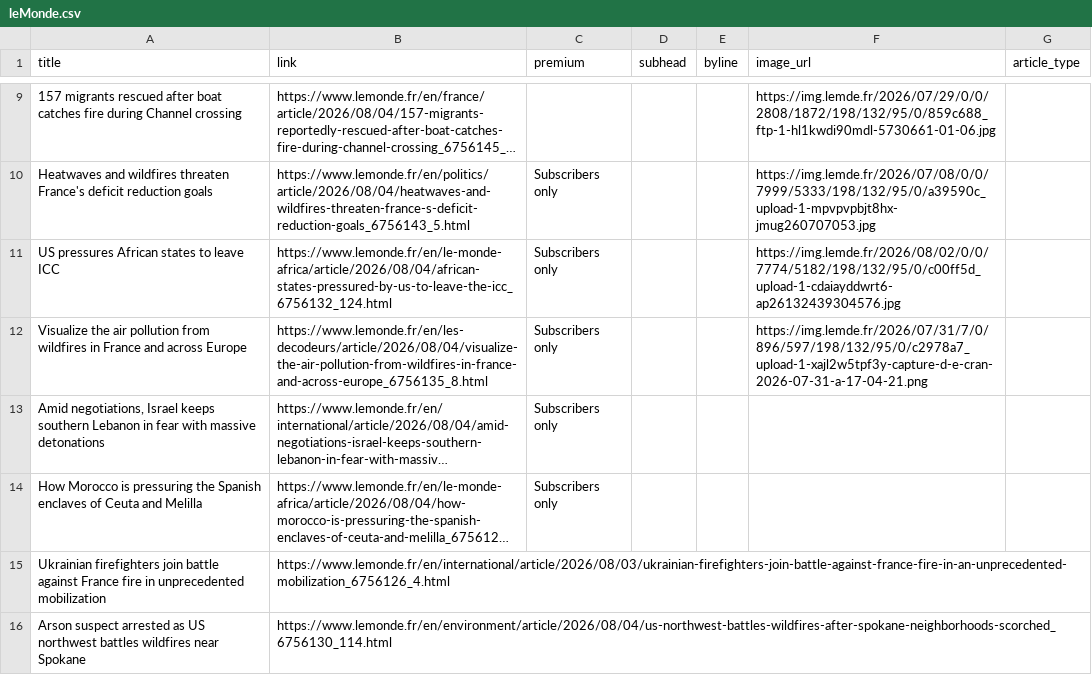
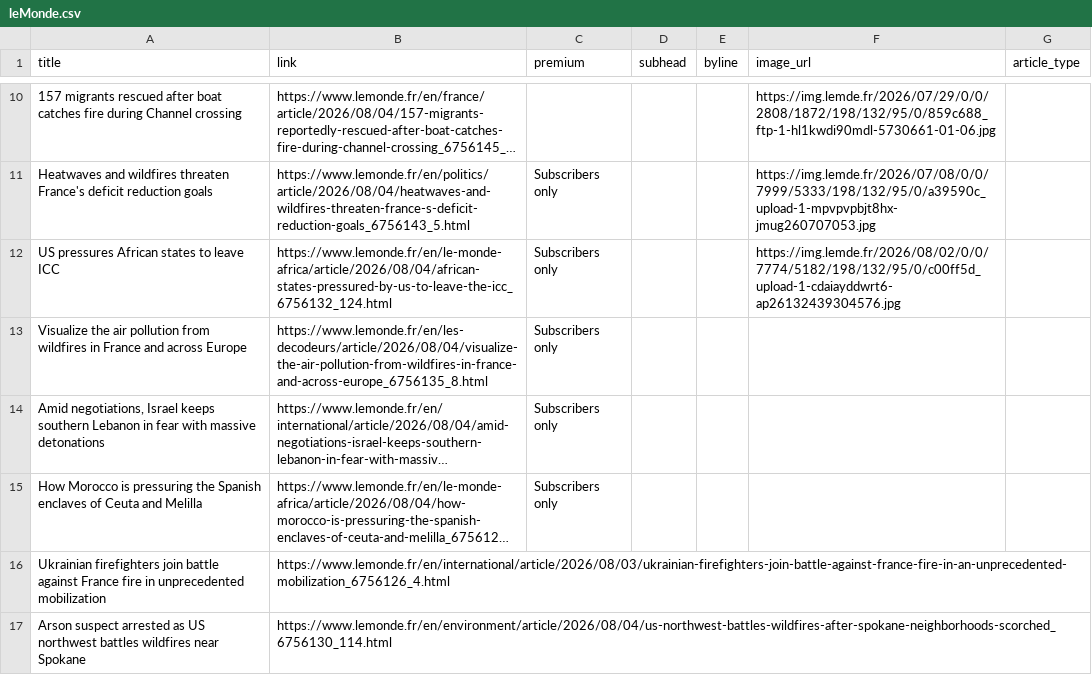
Before and after one commit to mango-jackson-gen1/LeMonde_webscraping_06172026, a CSV file: leMonde.csv, drawn as a sheet; only a part is shown, gaps mark what is left out; long unchanged cells end in …; addresses are those after the commit; the diff covers the shown part only; the diff names each change by its address in the sheet, - before the commit and + after, or states it on an @@ line.

```diff
--- a/leMonde.csv
+++ b/leMonde.csv
-F13 (image_url): https://img.lemde.fr/2026/07/31/7/0/896/597/198/132/95/0/c2978a7_upload-1-xajl2w5tpf3y-capture-d-e-cran-2026-07-31-a-17-04-21.png
+F13 (image_url): (empty)
```
Also changed, not shown: 3 added rows, 3 removed rows, 1 moved row and 2 edited cells elsewhere in this file.
